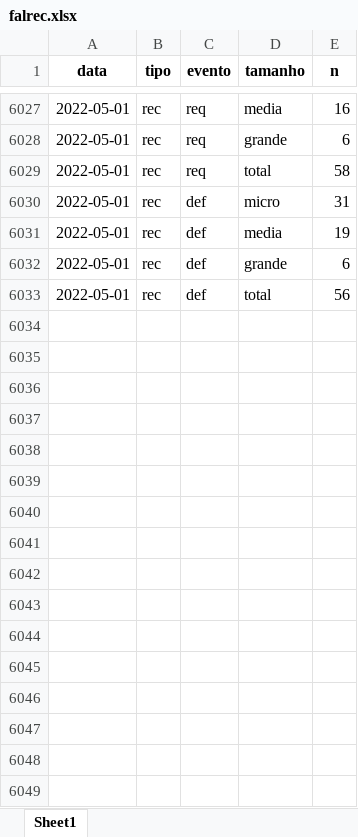
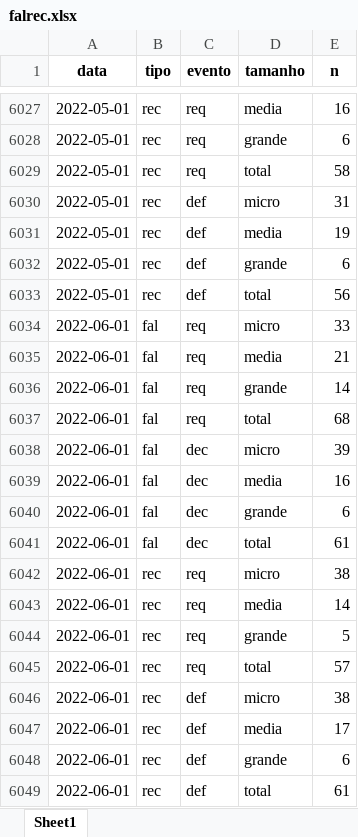
Before and after one commit to abjur/falrec, an Excel workbook: inst/extdata/falrec.xlsx, sheet Sheet1, drawn as a sheet; only a part is shown, gaps mark what is left out; values as stored, in another font and other column widths than the file's, no borders; the diff names each change by its address in the sheet, - before the commit and + after, or states it on an @@ line.

```diff
--- a/inst/extdata/falrec.xlsx (sheet Sheet1)
+++ b/inst/extdata/falrec.xlsx (sheet Sheet1)
+row 6034: 2022-06-01 | fal | req | micro | 33
+row 6035: 2022-06-01 | fal | req | media | 21
+row 6036: 2022-06-01 | fal | req | grande | 14
+row 6037: 2022-06-01 | fal | req | total | 68
+row 6038: 2022-06-01 | fal | dec | micro | 39
+row 6039: 2022-06-01 | fal | dec | media | 16
+row 6040: 2022-06-01 | fal | dec | grande | 6
+row 6041: 2022-06-01 | fal | dec | total | 61
+row 6042: 2022-06-01 | rec | req | micro | 38
+row 6043: 2022-06-01 | rec | req | media | 14
+row 6044: 2022-06-01 | rec | req | grande | 5
+row 6045: 2022-06-01 | rec | req | total | 57
+row 6046: 2022-06-01 | rec | def | micro | 38
+row 6047: 2022-06-01 | rec | def | media | 17
+row 6048: 2022-06-01 | rec | def | grande | 6
+row 6049: 2022-06-01 | rec | def | total | 61
```
Also changed, not shown: 2 other files.
